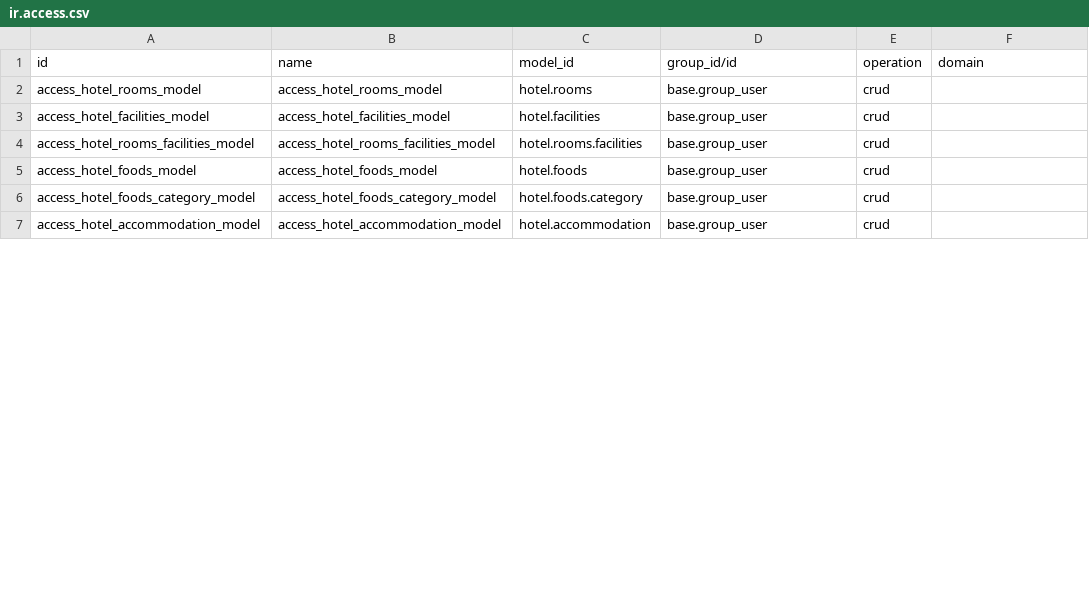
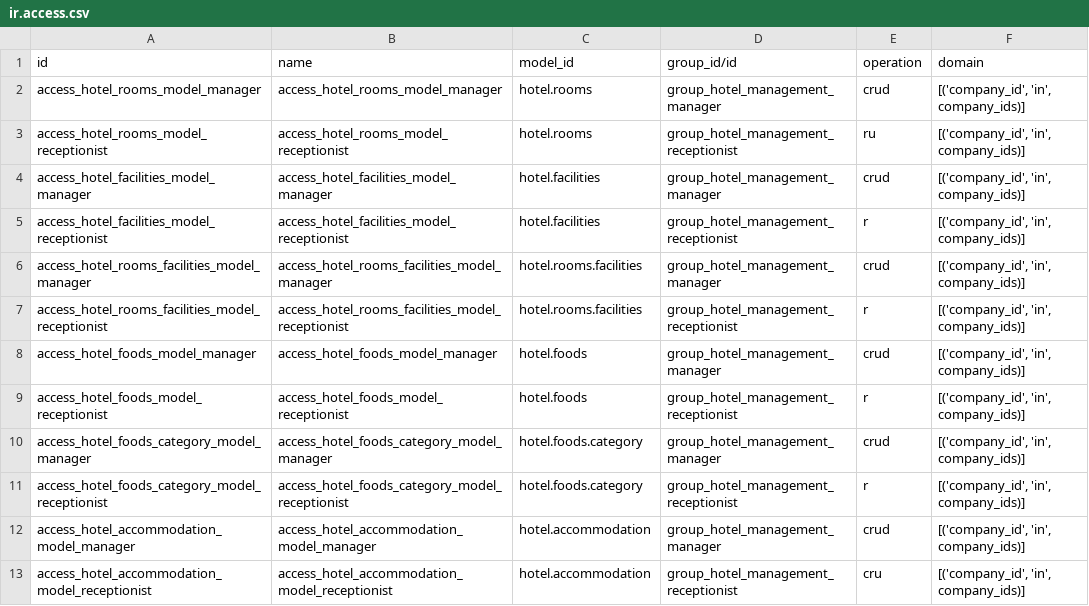
Before and after one commit to ajnaspv/Odoo_inventory_dual_validation, a CSV file: hotel_management/security/ir.access.csv, drawn as a sheet; only a part is shown; the diff covers the shown part only.

Commit message:
Access Rights Added. Users are Manager and Receptionist.

```diff
--- a/hotel_management/security/ir.access.csv
+++ b/hotel_management/security/ir.access.csv
@@ -1,7 +1,13 @@
 id,name,model_id,group_id/id,operation,domain
-access_hotel_rooms_model,access_hotel_rooms_model,hotel.rooms,base.group_user,crud,
-access_hotel_facilities_model,access_hotel_facilities_model,hotel.facilities,base.group_user,crud,
-access_hotel_rooms_facilities_model,access_hotel_rooms_facilities_model,hotel.rooms.facilities,base.group_user,crud,
-access_hotel_foods_model,access_hotel_foods_model,hotel.foods,base.group_user,crud,
-access_hotel_foods_category_model,access_hotel_foods_category_model,hotel.foods.category,base.group_user,crud,
-access_hotel_accommodation_model,access_hotel_accommodation_model,hotel.accommodation,base.group_user,crud,
+access_hotel_rooms_model_manager,access_hotel_rooms_model_manager,hotel.rooms,group_hotel_management_manager,crud,"[('company_id', 'in', company_ids)]"
+access_hotel_rooms_model_receptionist,access_hotel_rooms_model_receptionist,hotel.rooms,group_hotel_management_receptionist,ru,"[('company_id', 'in', company_ids)]"
+access_hotel_facilities_model_manager,access_hotel_facilities_model_manager,hotel.facilities,group_hotel_management_manager,crud,"[('company_id', 'in', company_ids)]"
+access_hotel_facilities_model_receptionist,access_hotel_facilities_model_receptionist,hotel.facilities,group_hotel_management_receptionist,r,"[('company_id', 'in', company_ids)]"
+access_hotel_rooms_facilities_model_manager,access_hotel_rooms_facilities_model_manager,hotel.rooms.facilities,group_hotel_management_manager,crud,"[('company_id', 'in', company_ids)]"
+access_hotel_rooms_facilities_model_receptionist,access_hotel_rooms_facilities_model_receptionist,hotel.rooms.facilities,group_hotel_management_receptionist,r,"[('company_id', 'in', company_ids)]"
+access_hotel_foods_model_manager,access_hotel_foods_model_manager,hotel.foods,group_hotel_management_manager,crud,"[('company_id', 'in', company_ids)]"
+access_hotel_foods_model_receptionist,access_hotel_foods_model_receptionist,hotel.foods,group_hotel_management_receptionist,r,"[('company_id', 'in', company_ids)]"
+access_hotel_foods_category_model_manager,access_hotel_foods_category_model_manager,hotel.foods.category,group_hotel_management_manager,crud,"[('company_id', 'in', company_ids)]"
+access_hotel_foods_category_model_receptionist,access_hotel_foods_category_model_receptionist,hotel.foods.category,group_hotel_management_receptionist,r,"[('company_id', 'in', company_ids)]"
+access_hotel_accommodation_model_manager,access_hotel_accommodation_model_manager,hotel.accommodation,group_hotel_management_manager,crud,"[('company_id', 'in', company_ids)]"
+access_hotel_accommodation_model_receptionist,access_hotel_accommodation_model_receptionist,hotel.accommodation,group_hotel_management_receptionist,cru,"[('company_id', 'in', company_ids)]"
```
Also changed, not shown: 5 added rows and 20 edited cells elsewhere in this file, 18 other files.
